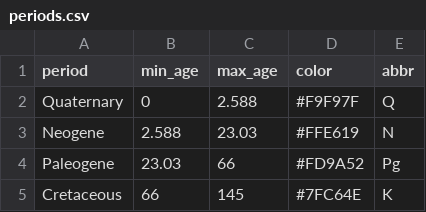
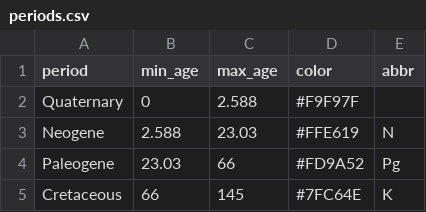
Before and after one commit to yeshancqcq/geotime, a CSV file: periods.csv, drawn as a sheet; only a part is shown.

Commit message:
Update periods.csv

```diff
--- a/periods.csv
+++ b/periods.csv
@@ -1,3 +1,3 @@
 period,min_age,max_age,color,abbr
-Quaternary,0,2.588,#F9F97F,Q
+Quaternary,0,2.588,#F9F97F,
 Neogene,2.588,23.03,#FFE619,N
```
